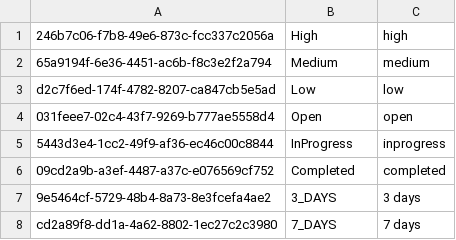
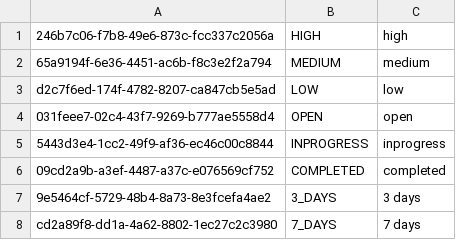
Before and after one commit to SuryaRajuGit/TaskManagement, a CSV file: TaskManagement/Entities/Migrations/Files/RefTermData.csv, drawn as a sheet.

```diff
--- a/TaskManagement/Entities/Migrations/Files/RefTermData.csv
+++ b/TaskManagement/Entities/Migrations/Files/RefTermData.csv
@@ -1,7 +1,7 @@
-246b7c06-f7b8-49e6-873c-fcc337c2056a,High,high
-65a9194f-6e36-4451-ac6b-f8c3e2f2a794,Medium,medium
-d2c7f6ed-174f-4782-8207-ca847cb5e5ad,Low,low
-031feee7-02c4-43f7-9269-b777ae5558d4,Open,open
-5443d3e4-1cc2-49f9-af36-ec46c00c8844,InProgress,inprogress
-09cd2a9b-a3ef-4487-a37c-e076569cf752,Completed,completed
+246b7c06-f7b8-49e6-873c-fcc337c2056a,HIGH,high
+65a9194f-6e36-4451-ac6b-f8c3e2f2a794,MEDIUM,medium
+d2c7f6ed-174f-4782-8207-ca847cb5e5ad,LOW,low
+031feee7-02c4-43f7-9269-b777ae5558d4,OPEN,open
+5443d3e4-1cc2-49f9-af36-ec46c00c8844,INPROGRESS,inprogress
+09cd2a9b-a3ef-4487-a37c-e076569cf752,COMPLETED,completed
 9e5464cf-5729-48b4-8a73-8e3fcefa4ae2,3_DAYS,3 days
```
Also changed, not shown: TaskManagement/Entities/Migrations/Files/TaskData.csv, 24 other files.
